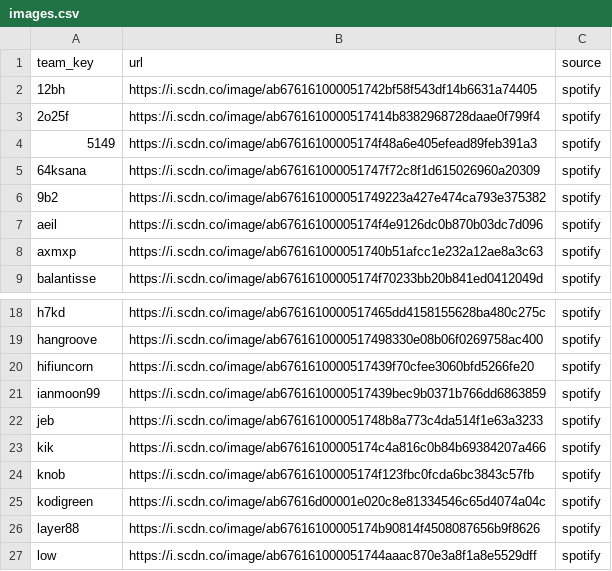
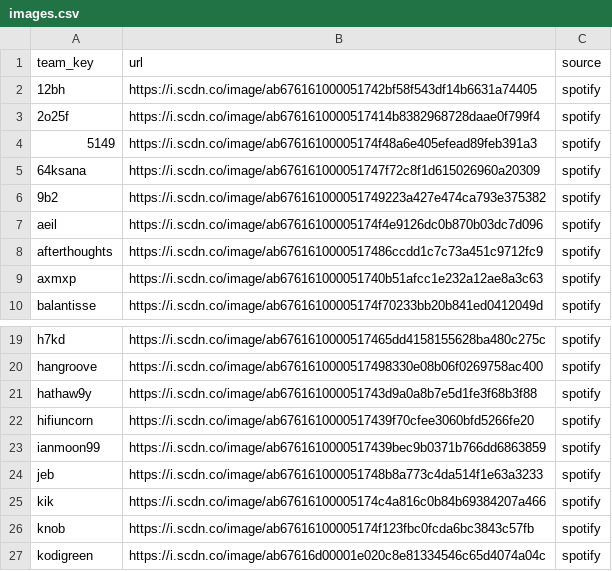
Before and after one commit to leegmyung/crate-digger, a CSV file: docs/lab/data/images.csv, drawn as a sheet; only a part is shown, gaps mark what is left out; the shorter side is filled out with more unchanged rows.

```diff
--- a/docs/lab/data/images.csv
+++ b/docs/lab/data/images.csv
@@ -7,2 +7,3 @@ team_key,url,source
 aeil,https://i.scdn.co/image/ab67616100005174f4e9126dc0b870b03dc7d096,spotify
+afterthoughts,https://i.scdn.co/image/ab6761610000517486ccdd1c7c73a451c9712fc9,spotify
 axmxp,https://i.scdn.co/image/ab676161000051740b51afcc1e232a12ae8a3c63,spotify
@@ -19,2 +20,3 @@ h7kd,https://i.scdn.co/image/ab6761610000517465dd4158155628ba480c275c,spotify
 hangroove,https://i.scdn.co/image/ab6761610000517498330e08b06f0269758ac400,spotify
+hathaw9y,https://i.scdn.co/image/ab676161000051743d9a0a8b7e5d1fe3f68b3f88,spotify
 hifiuncorn,https://i.scdn.co/image/ab6761610000517439f70cfee3060bfd5266fe20,spotify
```
Also changed, not shown: docs/lab/data/video_momentum.csv, 19 other files.
